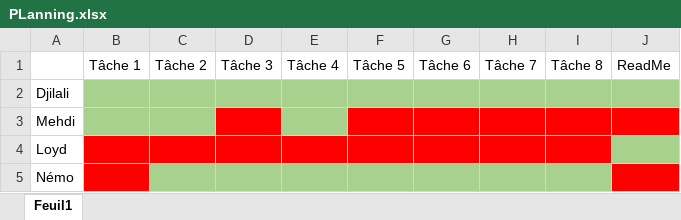
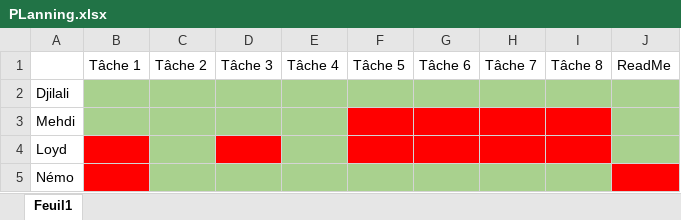
Before and after one commit to DYAHIABERROUIGUET/Djilali-Nemo-Loyd-Mehdi-blue-project, an Excel workbook: PLanning.xlsx, sheet Feuil1, drawn as a sheet; values as stored, in another font and other column widths than the file's, no borders; the diff names each change by its address in the sheet, - before the commit and + after, or states it on an @@ line.

```diff
--- a/PLanning.xlsx (sheet Feuil1)
+++ b/PLanning.xlsx (sheet Feuil1)
-D3 fill: #FF0000
+D3 fill: #A9D18E
-J3 fill: #FF0000
+J3 fill: #A9D18E
-C4 fill: #FF0000
+C4 fill: #A9D18E
-E4 fill: #FF0000
+E4 fill: #A9D18E
```
Also changed, not shown: 4 other files.
